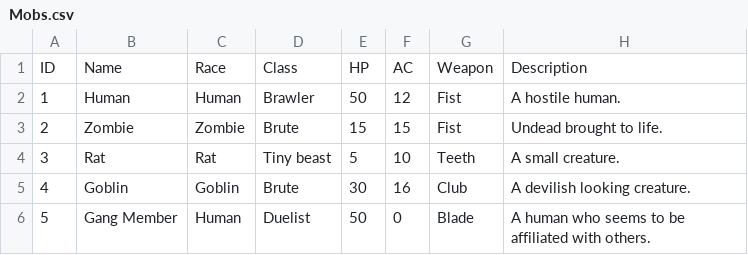
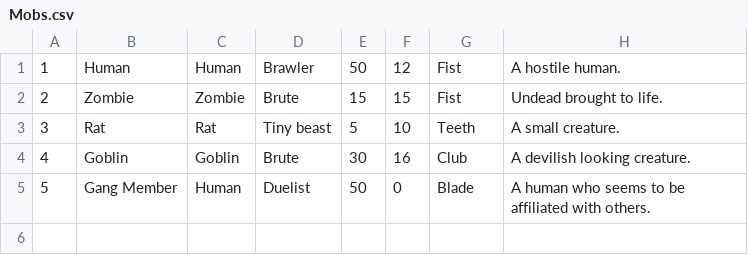
Before and after one commit to GothicLolita229/CSC-253-Mortuus, a CSV file: ConsoleUI/Mobs.csv, drawn as a sheet; the diff names each change by its address in the sheet, - before the commit and + after, or states it on an @@ line.

Commit message:
mostly fixed list display bug and movement bug

```diff
--- a/ConsoleUI/Mobs.csv
+++ b/ConsoleUI/Mobs.csv
-row 1: ID | Name | Race | Class | HP | AC | Weapon | Description
```
Also changed, not shown: ConsoleUI/Item.csv, ConsoleUI/treasure.csv, 12 other files.
